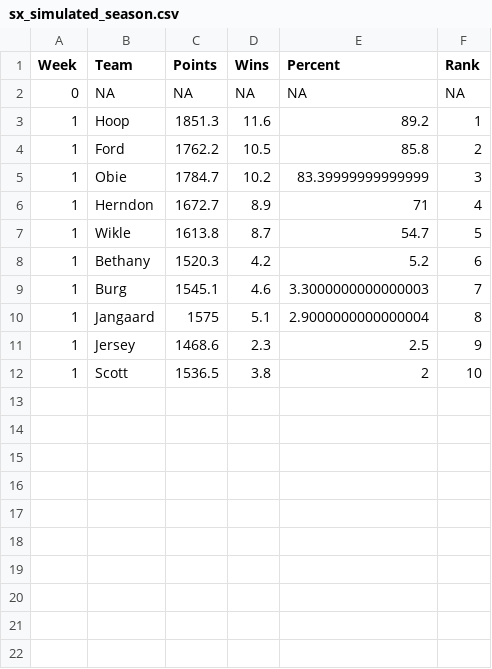
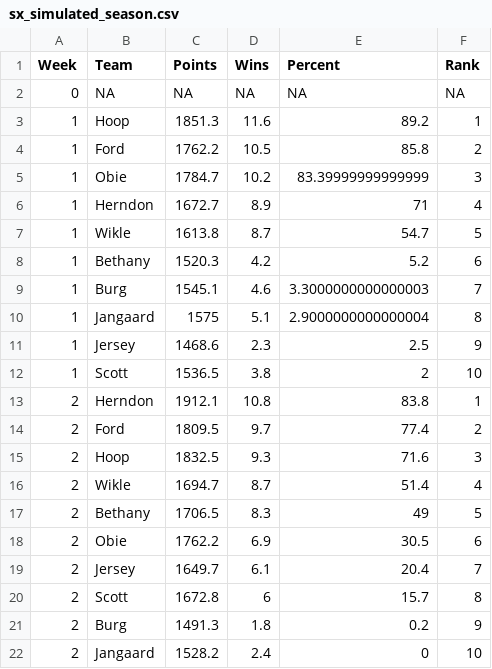
Before and after one commit to scottfrechette/shiny-server, a CSV file: sx/sx_simulated_season.csv, drawn as a sheet; the diff names each change by its address in the sheet, - before the commit and + after, or states it on an @@ line.

```diff
--- a/sx/sx_simulated_season.csv
+++ b/sx/sx_simulated_season.csv
+row 13: 2 | Herndon | 1912.1 | 10.8 | 83.8 | 1
+row 14: 2 | Ford | 1809.5 | 9.7 | 77.4 | 2
+row 15: 2 | Hoop | 1832.5 | 9.3 | 71.6 | 3
+row 16: 2 | Wikle | 1694.7 | 8.7 | 51.4 | 4
+row 17: 2 | Bethany | 1706.5 | 8.3 | 49 | 5
+row 18: 2 | Obie | 1762.2 | 6.9 | 30.5 | 6
+row 19: 2 | Jersey | 1649.7 | 6.1 | 20.4 | 7
+row 20: 2 | Scott | 1672.8 | 6 | 15.7 | 8
+row 21: 2 | Burg | 1491.3 | 1.8 | 0.2 | 9
+row 22: 2 | Jangaard | 1528.2 | 2.4 | 0 | 10
```
Also changed, not shown: clt/clt_simulated_season.csv, clt/playoff_leverage.csv, 5 other files.
